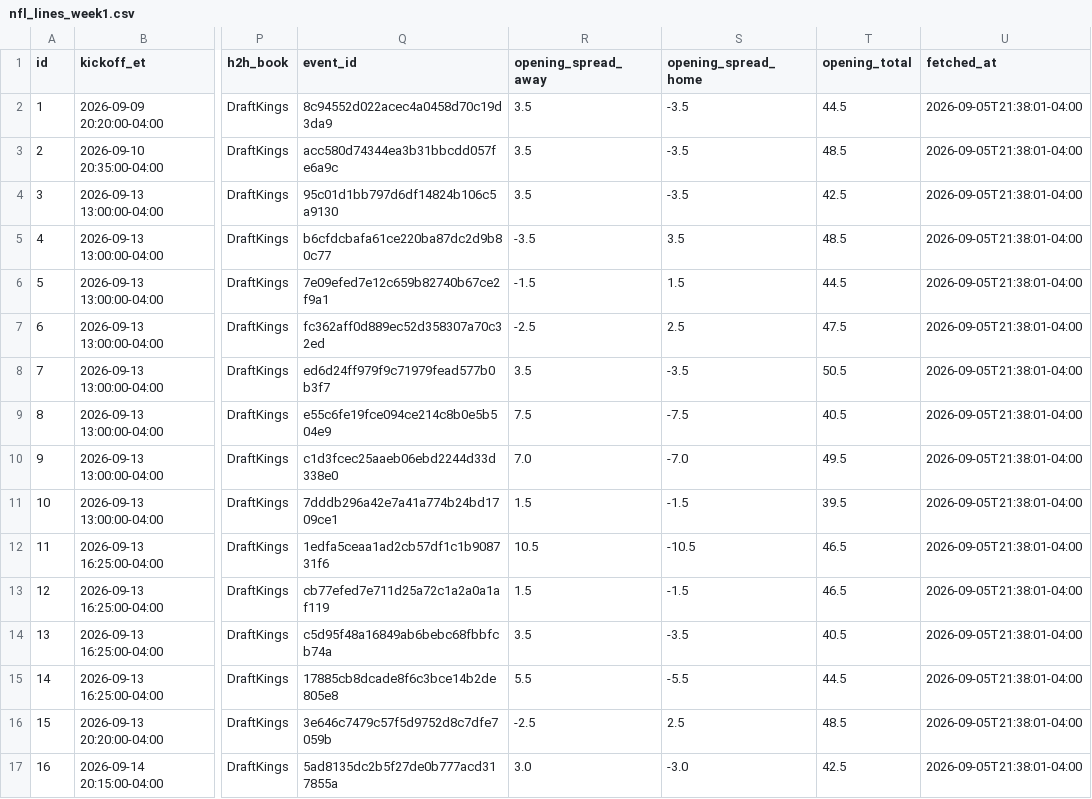
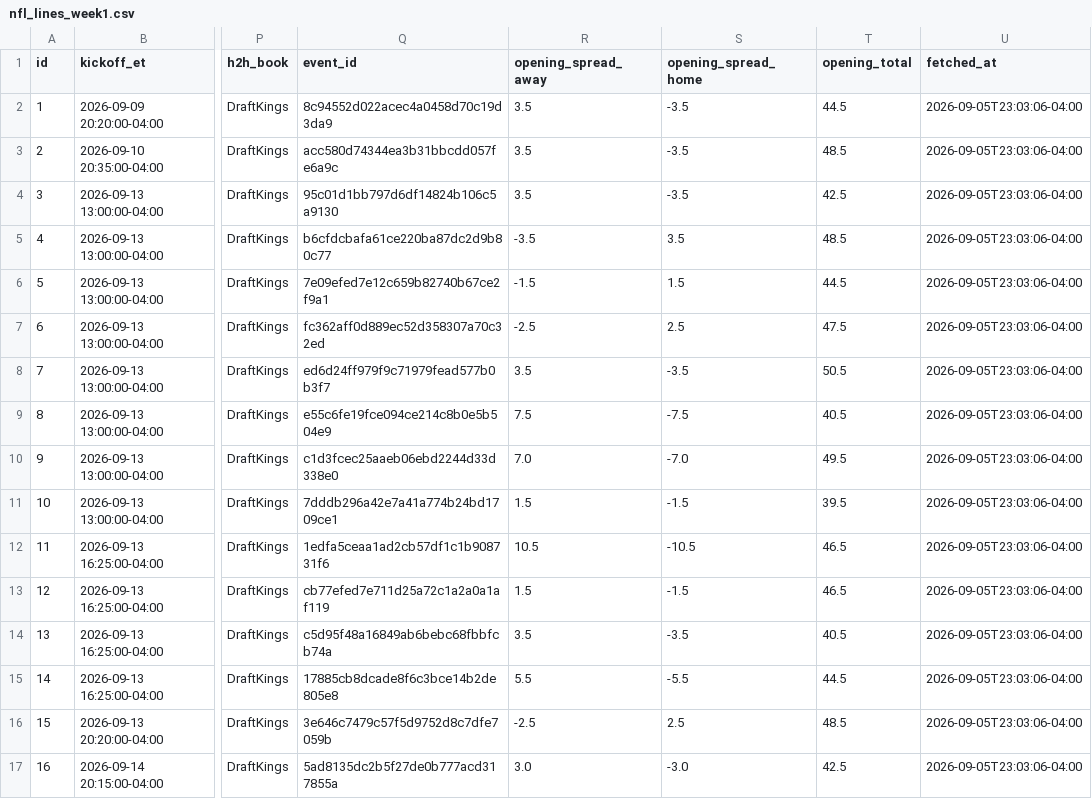
Before and after one commit to jolsufka/nfl_spread_league, a CSV file: lines/nfl_lines_week1.csv, drawn as a sheet; only a part is shown, gaps mark what is left out; the diff names each change by its address in the sheet, - before the commit and + after, or states it on an @@ line.

```diff
--- a/lines/nfl_lines_week1.csv
+++ b/lines/nfl_lines_week1.csv
-U2:U17 (fetched_at): 2026-09-05T21:38:01-04:00
+U2:U17 (fetched_at): 2026-09-05T23:03:06-04:00
```
Also changed, not shown: 8 other files.
